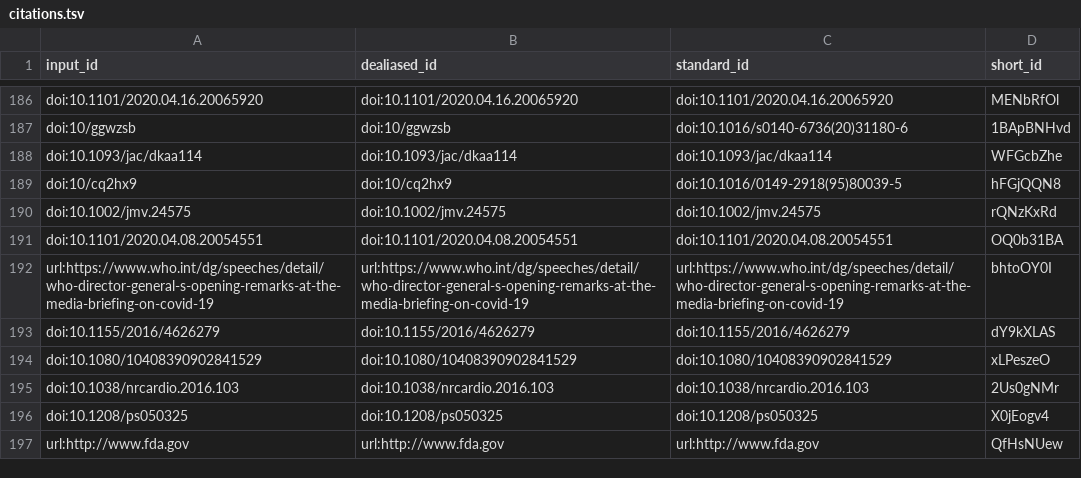
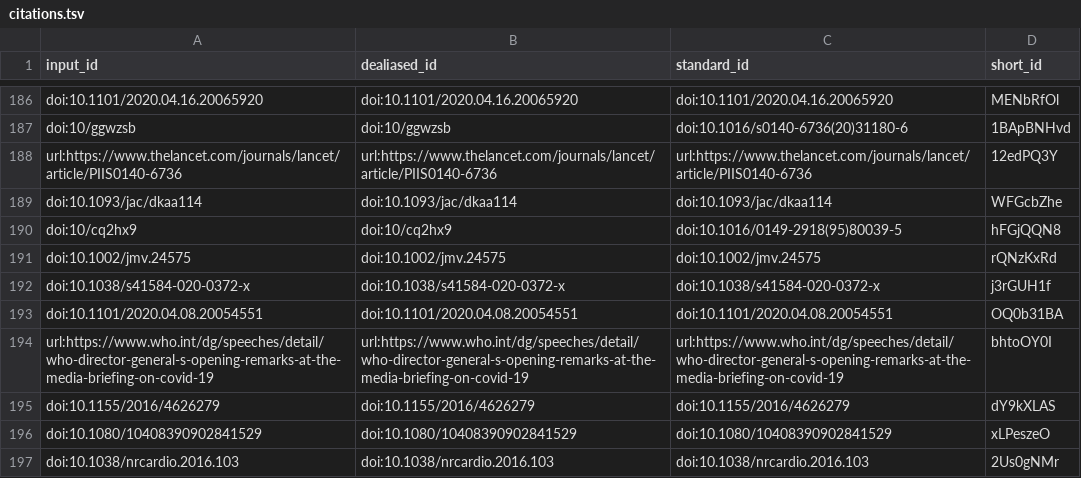
Before and after one commit to greenelab/covid19-review, a TSV file: citations.tsv, drawn as a sheet; only a part is shown, gaps mark what is left out; the shorter side is filled out with more unchanged rows.

Commit message:
Merge pull request #365 from soumitagh/patch-7 [ci skip]
This build is based on
https://github.com/greenelab/covid19-review/commit/88cd0577869940b4878ea2e514cb09c3f894a261.

This commit was created by the following CI build and job:
https://github.com/greenelab/covid19-review/commit/88cd0577869940b4878ea2e514cb09c3f894a261/checks
https://github.com/greenelab/covid19-review/runs/128629060

```diff
--- a/citations.tsv
+++ b/citations.tsv
@@ -187,2 +187,3 @@ doi:10.1101/2020.04.16.20065920	doi:10.1101/2020.04.16.20065920	doi:10.1101/2020
 doi:10/ggwzsb	doi:10/ggwzsb	doi:10.1016/s0140-6736(20)31180-6	1BApBNHvd
+url:https://www.thelancet.com/journals/lancet/article/PIIS0140-6736	url:https://www.thelancet.com/journals/lancet/article/PIIS0140-6736	url:https://www.thelancet.com/journals/lancet/article/PIIS0140-6736	12edPQ3Y
 doi:10.1093/jac/dkaa114	doi:10.1093/jac/dkaa114	doi:10.1093/jac/dkaa114	WFGcbZhe
@@ -190,2 +191,3 @@ doi:10/cq2hx9	doi:10/cq2hx9	doi:10.1016/0149-2918(95)80039-5	hFGjQQN8
 doi:10.1002/jmv.24575	doi:10.1002/jmv.24575	doi:10.1002/jmv.24575	rQNzKxRd
+doi:10.1038/s41584-020-0372-x	doi:10.1038/s41584-020-0372-x	doi:10.1038/s41584-020-0372-x	j3rGUH1f
 doi:10.1101/2020.04.08.20054551	doi:10.1101/2020.04.08.20054551	doi:10.1101/2020.04.08.20054551	OQ0b31BA
```
Also changed, not shown: sources_cross_reference.tsv, 7 other files.
